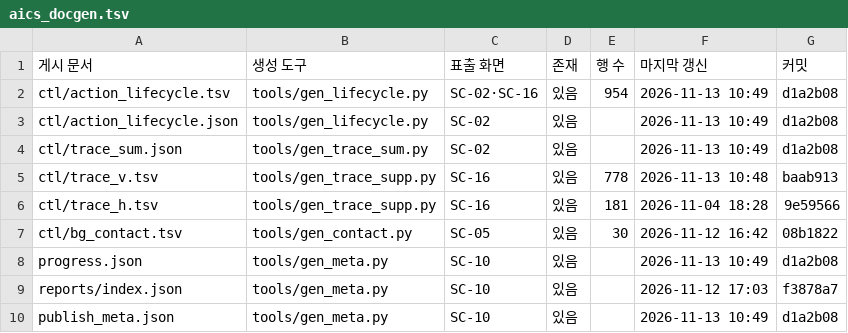
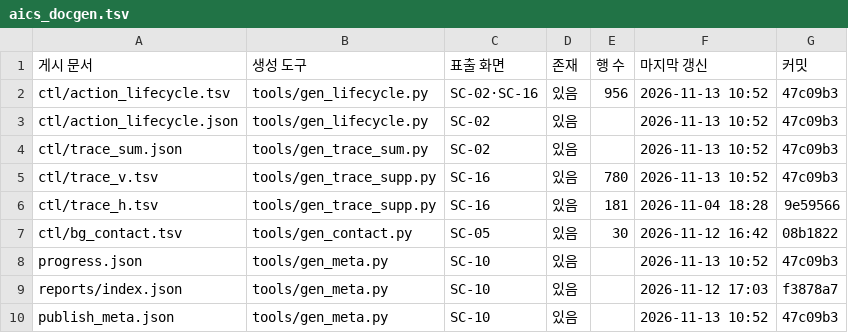
Before and after one commit to Kimsoowhan/hiven-ai-site, a TSV file: cowork/ctl/aics_docgen.tsv, drawn as a sheet.

```diff
--- a/cowork/ctl/aics_docgen.tsv
+++ b/cowork/ctl/aics_docgen.tsv
@@ -1,10 +1,10 @@
 게시 문서	생성 도구	표출 화면	존재	행 수	마지막 갱신	커밋
-ctl/action_lifecycle.tsv	tools/gen_lifecycle.py	SC-02·SC-16	있음	954	2026-11-13 10:49	d1a2b08
-ctl/action_lifecycle.json	tools/gen_lifecycle.py	SC-02	있음		2026-11-13 10:49	d1a2b08
-ctl/trace_sum.json	tools/gen_trace_sum.py	SC-02	있음		2026-11-13 10:49	d1a2b08
-ctl/trace_v.tsv	tools/gen_trace_supp.py	SC-16	있음	778	2026-11-13 10:48	baab913
+ctl/action_lifecycle.tsv	tools/gen_lifecycle.py	SC-02·SC-16	있음	956	2026-11-13 10:52	47c09b3
+ctl/action_lifecycle.json	tools/gen_lifecycle.py	SC-02	있음		2026-11-13 10:52	47c09b3
+ctl/trace_sum.json	tools/gen_trace_sum.py	SC-02	있음		2026-11-13 10:52	47c09b3
+ctl/trace_v.tsv	tools/gen_trace_supp.py	SC-16	있음	780	2026-11-13 10:52	47c09b3
 ctl/trace_h.tsv	tools/gen_trace_supp.py	SC-16	있음	181	2026-11-04 18:28	9e59566
 ctl/bg_contact.tsv	tools/gen_contact.py	SC-05	있음	30	2026-11-12 16:42	08b1822
-progress.json	tools/gen_meta.py	SC-10	있음		2026-11-13 10:49	d1a2b08
+progress.json	tools/gen_meta.py	SC-10	있음		2026-11-13 10:52	47c09b3
 reports/index.json	tools/gen_meta.py	SC-10	있음		2026-11-12 17:03	f3878a7
-publish_meta.json	tools/gen_meta.py	SC-10	있음		2026-11-13 10:49	d1a2b08
+publish_meta.json	tools/gen_meta.py	SC-10	있음		2026-11-13 10:52	47c09b3
```
Also changed, not shown: cowork/ctl/action_lifecycle.tsv, cowork/ctl/aics_qa.tsv, 13 other files.
